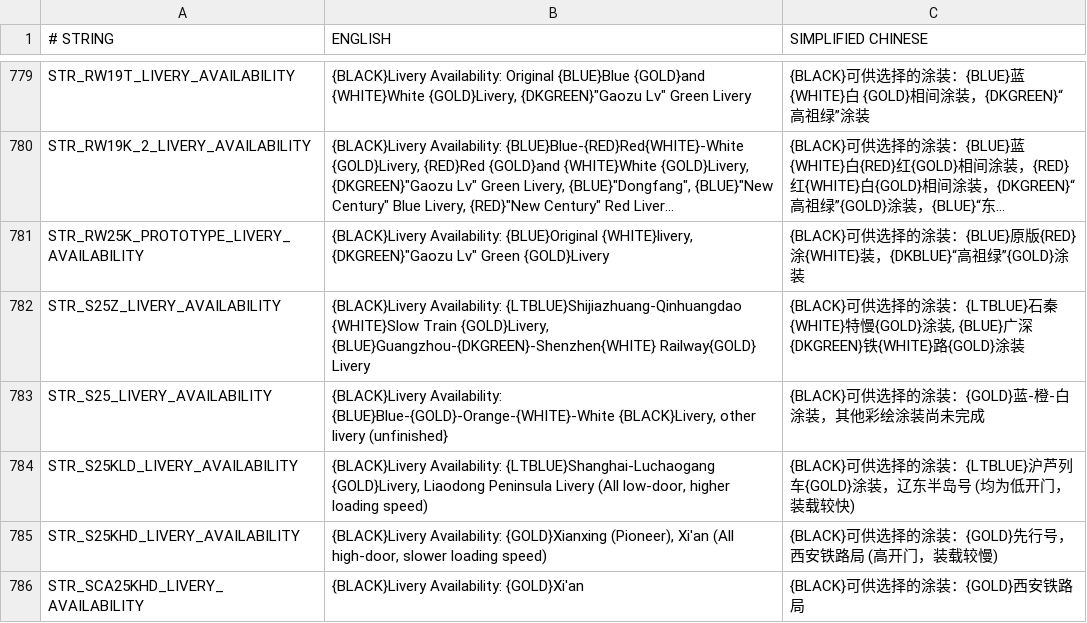
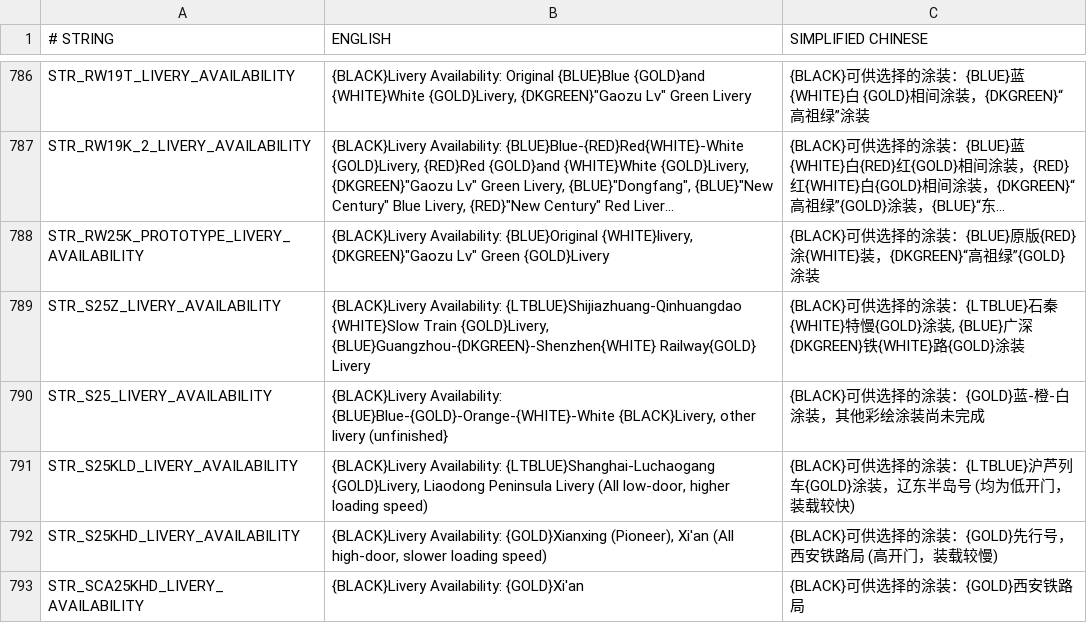
Before and after one commit to OpenTTD-China-Set/China-Set-Trains, a CSV file: docs/str.csv, drawn as a sheet; only a part is shown, gaps mark what is left out; long unchanged cells end in …; addresses are those after the commit; the diff covers the shown part only; the diff names each change by its address in the sheet, - before the commit and + after, or states it on an @@ line.

```diff
--- a/docs/str.csv
+++ b/docs/str.csv
-C788 (SIMPLIFIED CHINESE): …涂{WHITE}装，{DKBLUE}“高祖绿”{GOLD}…
+C788 (SIMPLIFIED CHINESE): …涂{WHITE}装，{DKGREEN}“高祖绿”{GOLD}…
```
Also changed, not shown: 7 added rows and 4 edited cells elsewhere in this file, docs/contributor.csv, 16 other files.
